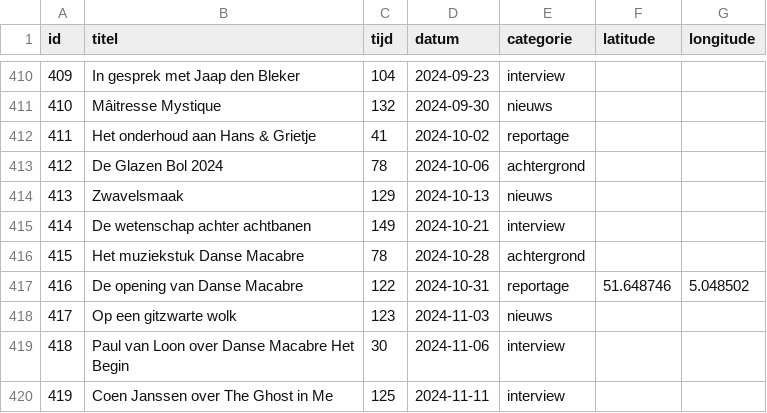
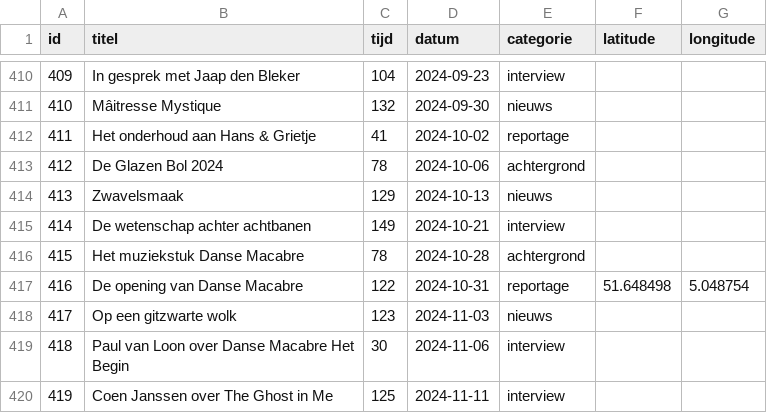
Before and after one commit to SjorsHartwijk/kleineboodschap, a CSV file: afleveringen.csv, drawn as a sheet; only a part is shown, gaps mark what is left out; the diff covers the shown part only.

```diff
--- a/afleveringen.csv
+++ b/afleveringen.csv
@@ -416,3 +416,3 @@ id,titel,tijd,datum,categorie,latitude,longitude
 415,Het muziekstuk Danse Macabre,78,2024-10-28,achtergrond
-416,De opening van Danse Macabre,122,2024-10-31,reportage,51.648746,5.048502
+416,De opening van Danse Macabre,122,2024-10-31,reportage,51.648498,5.048754
 417,Op een gitzwarte wolk,123,2024-11-03,nieuws
```
Also changed, not shown: 11 edited cells elsewhere in this file, 11 other files.
